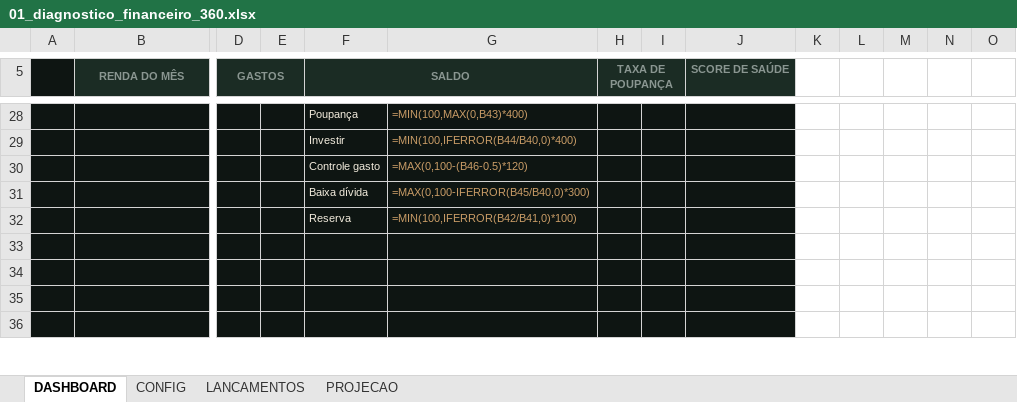
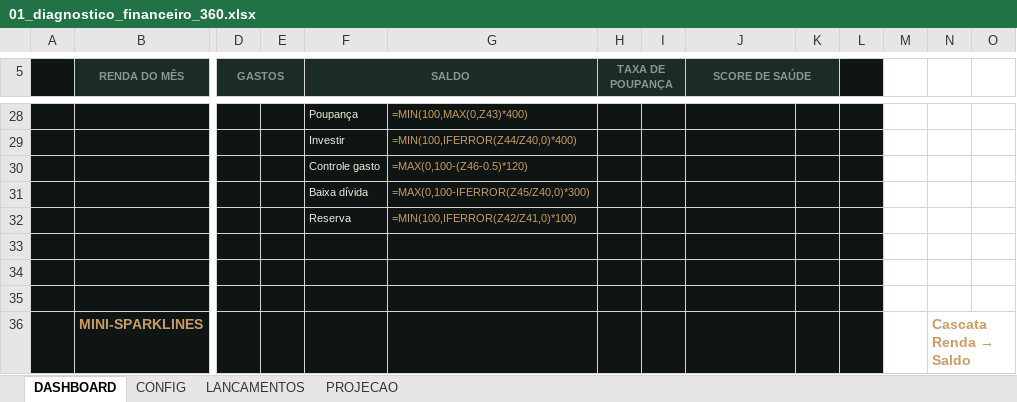
Before and after one commit to Trustcorporation88/Excel, an Excel workbook: public/planilhas/01_diagnostico_financeiro_360.xlsx, sheet DASHBOARD, drawn as a sheet; only a part is shown, gaps mark what is left out; values as stored, in another font and other column widths than the file's, no borders; formulas without a stored value are shown as written; charts and pictures and conditional formats not drawn; rows hold the shown columns only; the diff covers the shown part only; the diff names each change by its address in the sheet, - before the commit and + after, or states it on an @@ line.

```diff
--- a/public/planilhas/01_diagnostico_financeiro_360.xlsx (sheet DASHBOARD)
+++ b/public/planilhas/01_diagnostico_financeiro_360.xlsx (sheet DASHBOARD)
+J5:K5 merged
-K5 fill: none
+K5 fill: #1B2C24
-L5 fill: none
+L5 fill: #0E1512
-G28: =MIN(100,MAX(0,B43)*400)
+G28: =MIN(100,MAX(0,Z43)*400)
-K28:L36 fill: none
+K28:L36 fill: #0E1512
-G29: =MIN(100,IFERROR(B44/B40,0)*400)
+G29: =MIN(100,IFERROR(Z44/Z40,0)*400)
-G30: =MAX(0,100-(B46-0.5)*120)
+G30: =MAX(0,100-(Z46-0.5)*120)
-G31: =MAX(0,100-IFERROR(B45/B40,0)*300)
+G31: =MAX(0,100-IFERROR(Z45/Z40,0)*300)
-G32: =MIN(100,IFERROR(B42/B41,0)*100)
+G32: =MIN(100,IFERROR(Z42/Z41,0)*100)
-row 36: (empty)
+row 36:  | MINI-SPARKLINES |  |  |  |  |  |  |  |  |  |  | Cascata Renda → Saldo
```
Also changed, not shown: 23 added rows, 9 removed rows, 57 edited cells, cell formats and merged cells elsewhere in this sheet, charts or pictures, public/planilhas/02_simulador_fluxo_caixa_90d.xlsx, public/planilhas/03_painel_okr_habitos.xlsx, 5 other files.
